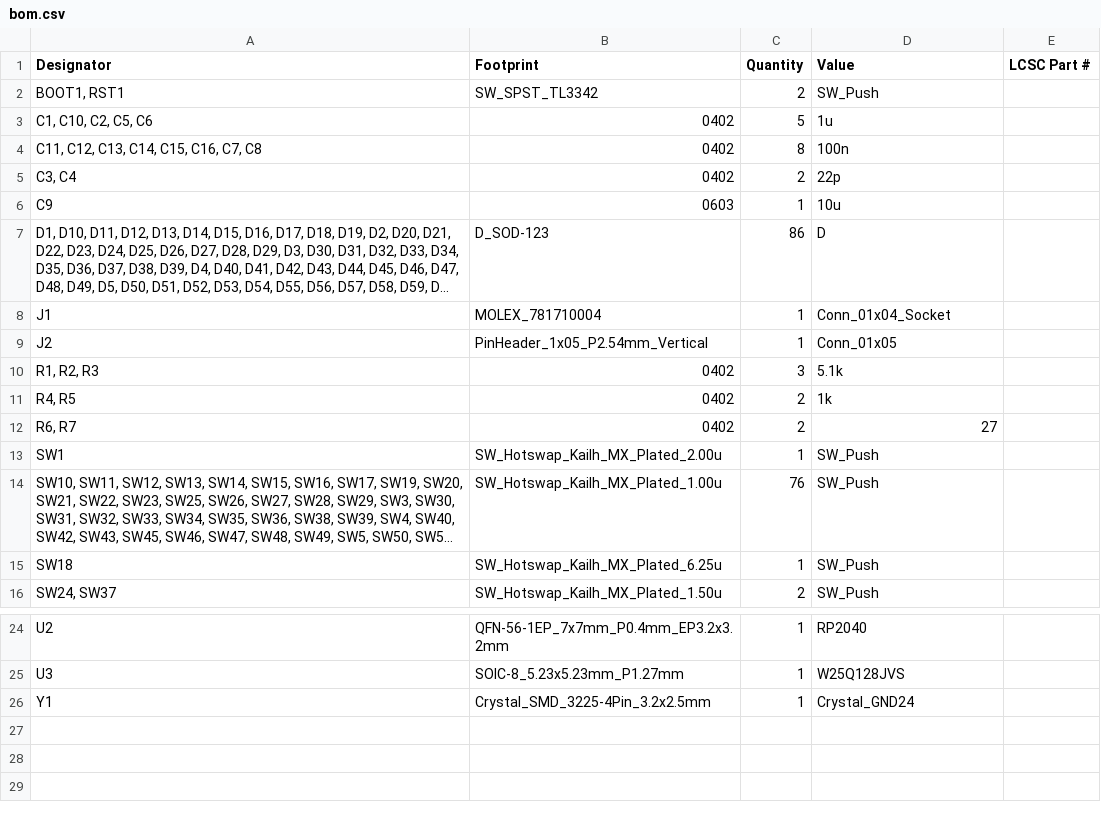
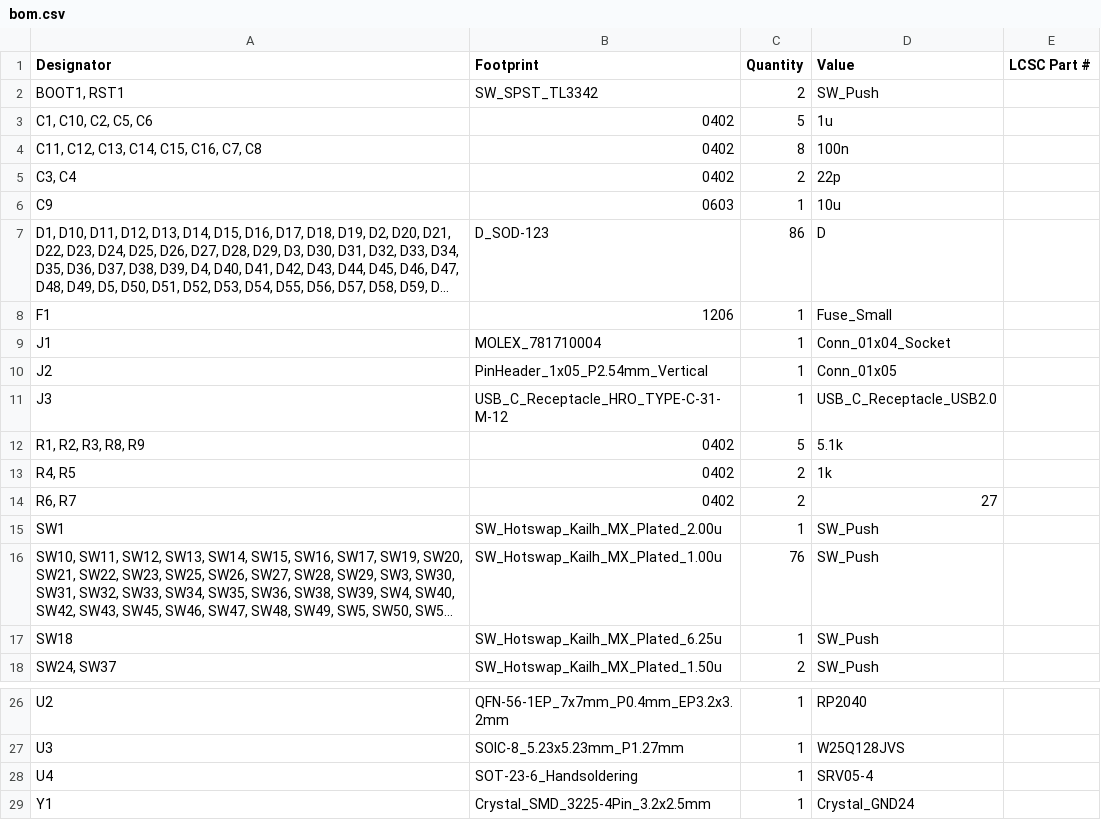
Before and after one commit to Joel-Neuhaus-Khatami/J-XT-keyboard, a CSV file: pcb_files/xt_pcb/production/bom.csv, drawn as a sheet; only a part is shown, gaps mark what is left out; long unchanged cells end in …; addresses are those after the commit; the diff names each change by its address in the sheet, - before the commit and + after, or states it on an @@ line.

```diff
--- a/pcb_files/xt_pcb/production/bom.csv
+++ b/pcb_files/xt_pcb/production/bom.csv
+row 8: F1 | 1206 | 1 | Fuse_Small
+row 11: J3 | USB_C_Receptacle_HRO_TYPE-C-31-M-12 | 1 | USB_C_Receptacle_USB2.0
-A12 (Designator): R1, R2, R3
+A12 (Designator): R1, R2, R3, R8, R9
-C12 (Quantity): 3
+C12 (Quantity): 5
+row 28: U4 | SOT-23-6_Handsoldering | 1 | SRV05-4
```
Also changed, not shown: pcb_files/xt_pcb/production/designators.csv, pcb_files/xt_pcb/production/positions.csv, 15 other files.
